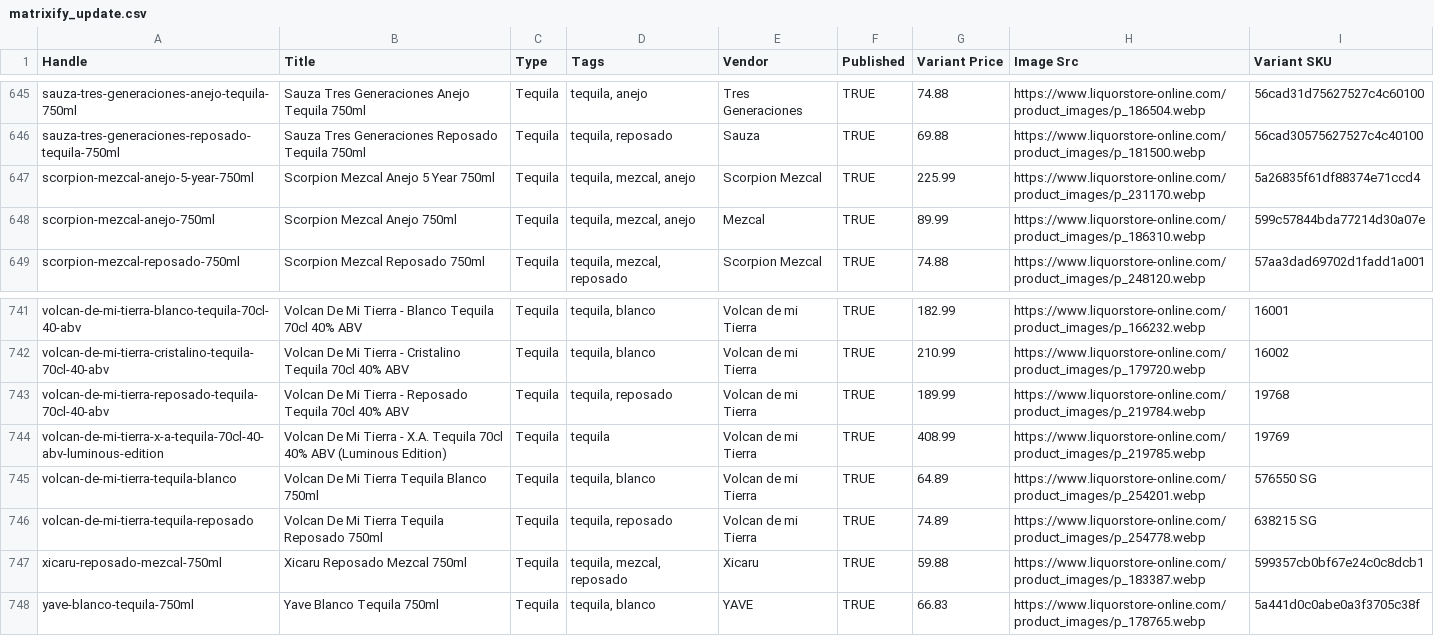
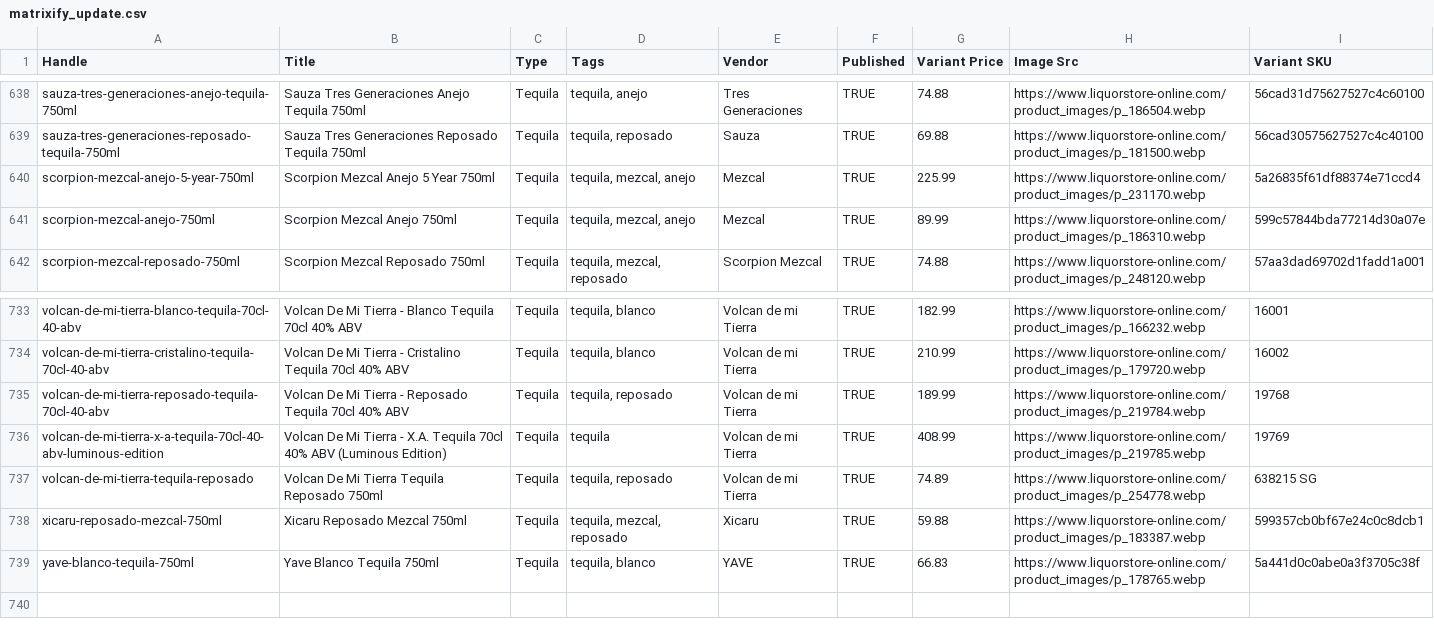
Before and after one commit to Njawnson/tequila-shopify-sync, a CSV file: output/matrixify_update.csv, drawn as a sheet; only a part is shown, gaps mark what is left out; the diff covers the shown part only.

```diff
--- a/output/matrixify_update.csv
+++ b/output/matrixify_update.csv
@@ -646,3 +639,3 @@ sauza-tres-generaciones-anejo-tequila-750ml,Sauza Tres Generaciones Anejo Tequil
 sauza-tres-generaciones-reposado-tequila-750ml,Sauza Tres Generaciones Reposado Tequila 750ml,Tequila,"tequila, reposado",Sauza,TRUE,69.88,https://www.liquorstore-online.com/product_images/p_181500.webp,56cad30575627527c4c40100
-scorpion-mezcal-anejo-5-year-750ml,Scorpion Mezcal Anejo 5 Year 750ml,Tequila,"tequila, mezcal, anejo",Scorpion Mezcal,TRUE,225.99,https://www.liquorstore-online.com/product_images/p_231170.webp,5a26835f61df88374e71ccd4
+scorpion-mezcal-anejo-5-year-750ml,Scorpion Mezcal Anejo 5 Year 750ml,Tequila,"tequila, mezcal, anejo",Mezcal,TRUE,225.99,https://www.liquorstore-online.com/product_images/p_231170.webp,5a26835f61df88374e71ccd4
 scorpion-mezcal-anejo-750ml,Scorpion Mezcal Anejo 750ml,Tequila,"tequila, mezcal, anejo",Mezcal,TRUE,89.99,https://www.liquorstore-online.com/product_images/p_186310.webp,599c57844bda77214d30a07e
@@ -744,3 +736,2 @@ volcan-de-mi-tierra-reposado-tequila-70cl-40-abv,Volcan De Mi Tierra - Reposado
 volcan-de-mi-tierra-x-a-tequila-70cl-40-abv-luminous-edition,Volcan De Mi Tierra - X.A. Tequila 70cl 40% ABV (Luminous Edition),Tequila,tequila,Volcan de mi Tierra,TRUE,408.99,https://www.liquorstore-online.com/product_images/p_219785.webp,19769
-volcan-de-mi-tierra-tequila-blanco,Volcan De Mi Tierra Tequila Blanco 750ml,Tequila,"tequila, blanco",Volcan de mi Tierra,TRUE,64.89,https://www.liquorstore-online.com/product_images/p_254201.webp,576550 SG
 volcan-de-mi-tierra-tequila-reposado,Volcan De Mi Tierra Tequila Reposado 750ml,Tequila,"tequila, reposado",Volcan de mi Tierra,TRUE,74.89,https://www.liquorstore-online.com/product_images/p_254778.webp,638215 SG
```
Also changed, not shown: 8 removed rows elsewhere in this file, 1 other file.
